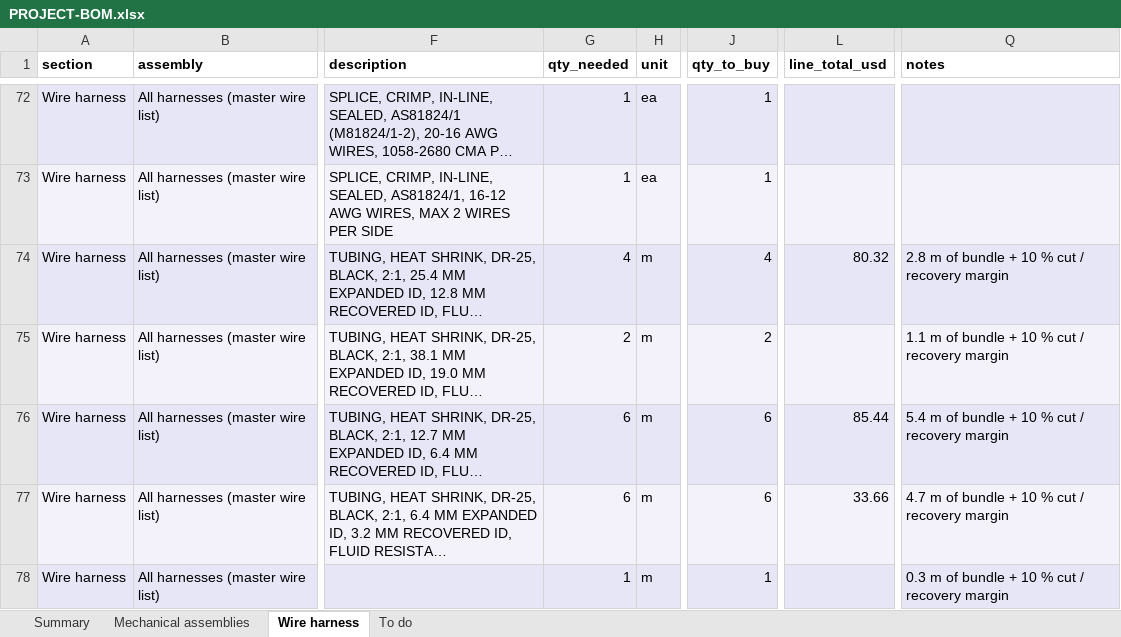
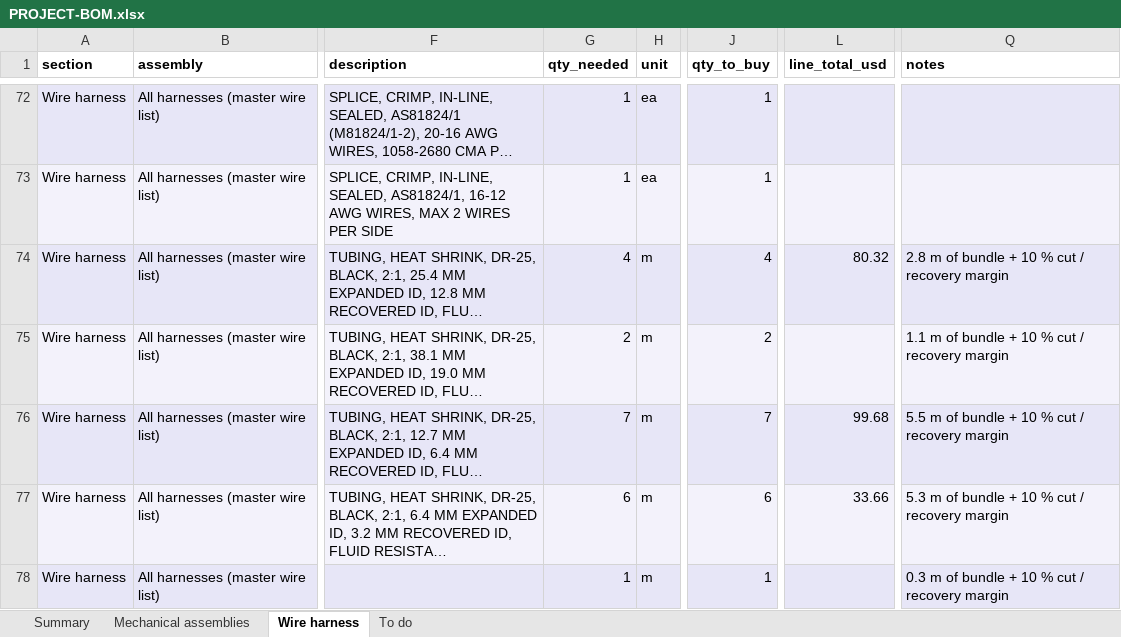
Before and after one commit to living-relation/st185-link-ecu-config, an Excel workbook: docs/sourcing/PROJECT-BOM.xlsx, sheet Wire harness, drawn as a sheet; only a part is shown, gaps mark what is left out; long unchanged cells end in …; values as stored, in another font and other column widths than the file's, no borders; the diff covers the shown part only; the diff names each change by its address in the sheet, - before the commit and + after, or states it on an @@ line.

```diff
--- a/docs/sourcing/PROJECT-BOM.xlsx (sheet Wire harness)
+++ b/docs/sourcing/PROJECT-BOM.xlsx (sheet Wire harness)
-G76 (qty_needed): 6
+G76 (qty_needed): 7
-J76 (qty_to_buy): 6
+J76 (qty_to_buy): 7
-L76 (line_total_usd): 85.44
+L76 (line_total_usd): 99.68
-Q76 (notes): 5.4 m of bundle + 10 % cut / recovery margin
+Q76 (notes): 5.5 m of bundle + 10 % cut / recovery margin
-Q77 (notes): 4.7 m of bundle + 10 % cut / recovery margin
+Q77 (notes): 5.3 m of bundle + 10 % cut / recovery margin
```
Also changed, not shown: 1 removed row and 12 edited cells elsewhere in this sheet, sheet Summary, sheet To do, docs/harness/wirelists/ST185-AB-cabin-wirelist.xlsx, docs/harness/wirelists/ST185-AB-engine-wirelist.xlsx, 7 other files.
